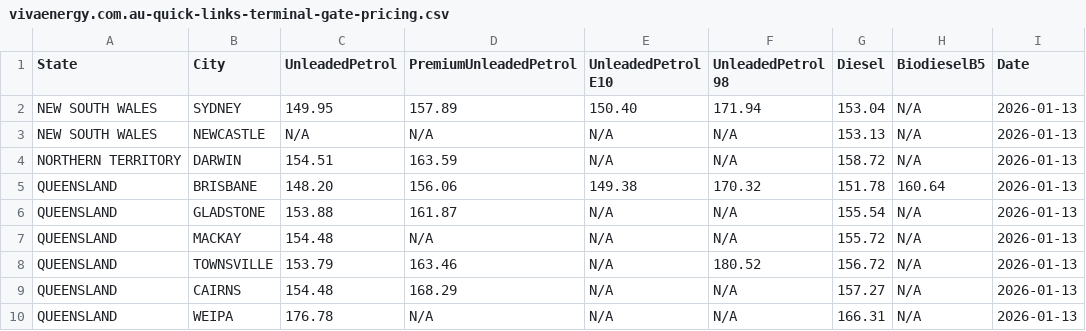
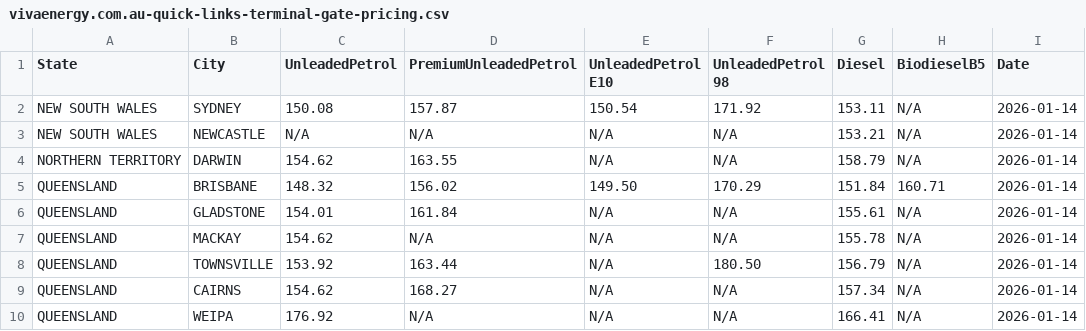
Before and after one commit to nwbort/tgp-viva, a CSV file: vivaenergy.com.au-quick-links-terminal-gate-pricing.csv, drawn as a sheet; only a part is shown; the diff covers the shown part only.

```diff
--- a/vivaenergy.com.au-quick-links-terminal-gate-pricing.csv
+++ b/vivaenergy.com.au-quick-links-terminal-gate-pricing.csv
@@ -1,10 +1,10 @@
 State,City,UnleadedPetrol,PremiumUnleadedPetrol,UnleadedPetrol E10,UnleadedPetrol 98,Diesel,BiodieselB5,Date
-NEW SOUTH WALES,SYDNEY,149.95,157.89,150.40,171.94,153.04,N/A,2026-01-13
-NEW SOUTH WALES,NEWCASTLE,N/A,N/A,N/A,N/A,153.13,N/A,2026-01-13
-NORTHERN TERRITORY,DARWIN,154.51,163.59,N/A,N/A,158.72,N/A,2026-01-13
-QUEENSLAND,BRISBANE,148.20,156.06,149.38,170.32,151.78,160.64,2026-01-13
-QUEENSLAND,GLADSTONE,153.88,161.87,N/A,N/A,155.54,N/A,2026-01-13
-QUEENSLAND,MACKAY,154.48,N/A,N/A,N/A,155.72,N/A,2026-01-13
-QUEENSLAND,TOWNSVILLE,153.79,163.46,N/A,180.52,156.72,N/A,2026-01-13
-QUEENSLAND,CAIRNS,154.48,168.29,N/A,N/A,157.27,N/A,2026-01-13
-QUEENSLAND,WEIPA,176.78,N/A,N/A,N/A,166.31,N/A,2026-01-13
+NEW SOUTH WALES,SYDNEY,150.08,157.87,150.54,171.92,153.11,N/A,2026-01-14
+NEW SOUTH WALES,NEWCASTLE,N/A,N/A,N/A,N/A,153.21,N/A,2026-01-14
+NORTHERN TERRITORY,DARWIN,154.62,163.55,N/A,N/A,158.79,N/A,2026-01-14
+QUEENSLAND,BRISBANE,148.32,156.02,149.50,170.29,151.84,160.71,2026-01-14
+QUEENSLAND,GLADSTONE,154.01,161.84,N/A,N/A,155.61,N/A,2026-01-14
+QUEENSLAND,MACKAY,154.62,N/A,N/A,N/A,155.78,N/A,2026-01-14
+QUEENSLAND,TOWNSVILLE,153.92,163.44,N/A,180.50,156.79,N/A,2026-01-14
+QUEENSLAND,CAIRNS,154.62,168.27,N/A,N/A,157.34,N/A,2026-01-14
+QUEENSLAND,WEIPA,176.92,N/A,N/A,N/A,166.41,N/A,2026-01-14
```
Also changed, not shown: 51 edited cells elsewhere in this file.
